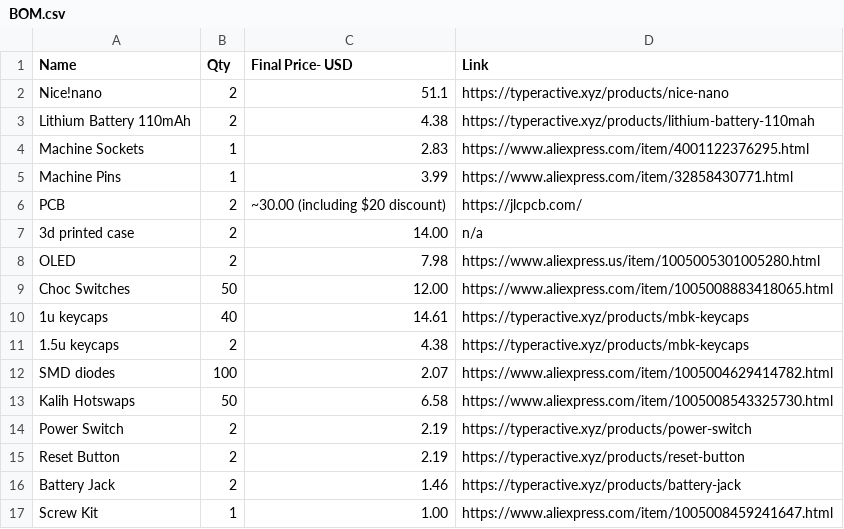
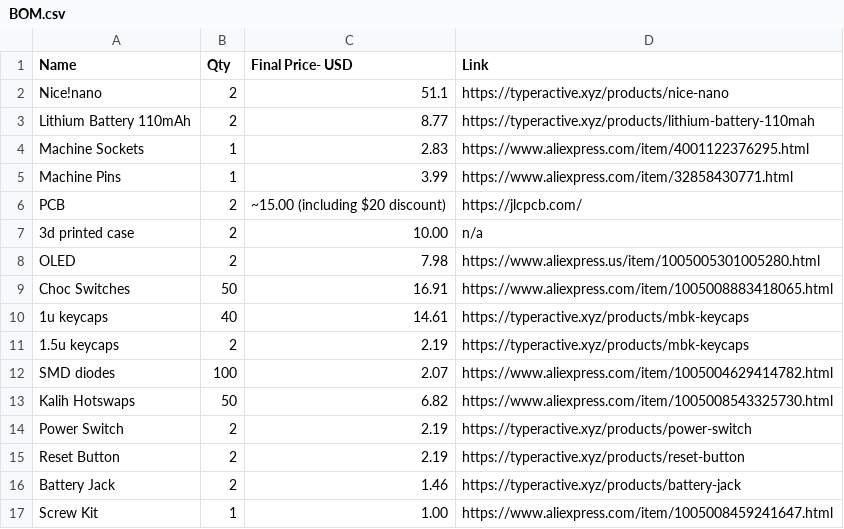
Before and after one commit to CodrOfTheFuture/Omega_Keyboard, a CSV file: BOM.csv, drawn as a sheet.

```diff
--- a/BOM.csv
+++ b/BOM.csv
@@ -2,13 +2,13 @@ Name,Qty,Final Price- USD,Link
 Nice!nano, 2, 51.1, https://typeractive.xyz/products/nice-nano
-Lithium Battery 110mAh, 2, 4.38, https://typeractive.xyz/products/lithium-battery-110mah
+Lithium Battery 110mAh, 2, 8.77, https://typeractive.xyz/products/lithium-battery-110mah
 Machine Sockets, 1, 2.83, https://www.aliexpress.com/item/4001122376295.html
 Machine Pins, 1, 3.99, https://www.aliexpress.com/item/32858430771.html
-PCB, 2, ~30.00 (including $20 discount), https://jlcpcb.com/
-3d printed case, 2, 14.00, n/a
+PCB, 2, ~15.00 (including $20 discount), https://jlcpcb.com/
+3d printed case, 2, 10.00, n/a
 OLED, 2, 7.98, https://www.aliexpress.us/item/1005005301005280.html
-Choc Switches, 50, 12.00, https://www.aliexpress.com/item/1005008883418065.html
+Choc Switches, 50, 16.91, https://www.aliexpress.com/item/1005008883418065.html
 1u keycaps, 40, 14.61, https://typeractive.xyz/products/mbk-keycaps
-1.5u keycaps, 2, 4.38, https://typeractive.xyz/products/mbk-keycaps
+1.5u keycaps, 2, 2.19, https://typeractive.xyz/products/mbk-keycaps
 SMD diodes, 100, 2.07, https://www.aliexpress.com/item/1005004629414782.html
-Kalih Hotswaps, 50, 6.58, https://www.aliexpress.com/item/1005008543325730.html
+Kalih Hotswaps, 50, 6.82, https://www.aliexpress.com/item/1005008543325730.html
 Power Switch, 2, 2.19, https://typeractive.xyz/products/power-switch
```
Also changed, not shown: 1 other file.
